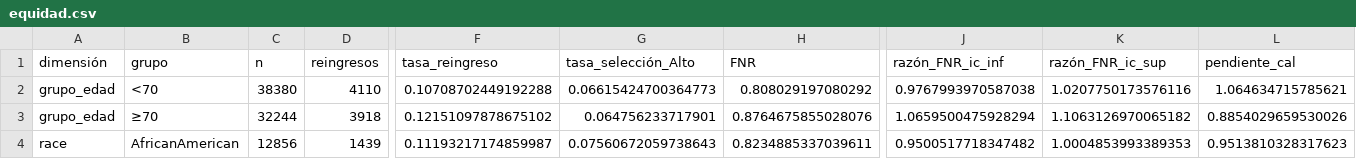
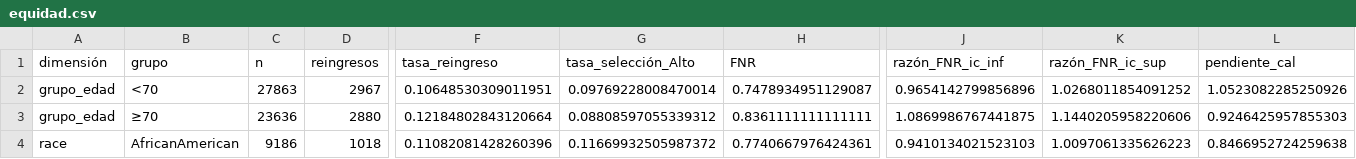
Before and after one commit to nayeli-guzman/grills-diabeticas, a CSV file: resultados/equidad.csv, drawn as a sheet; only a part is shown, gaps mark what is left out; the diff covers the shown part only; the diff names each change by its address in the sheet, - before the commit and + after, or states it on an @@ line.

```diff
--- a/resultados/equidad.csv
+++ b/resultados/equidad.csv
-C2 (n): 38380
+C2 (n): 27863
-D2 (reingresos): 4110
+D2 (reingresos): 2967
-F2 (tasa_reingreso): 0.10708702449192288
+F2 (tasa_reingreso): 0.10648530309011951
-G2 (tasa_selección_Alto): 0.06615424700364773
+G2 (tasa_selección_Alto): 0.09769228008470014
-H2 (FNR): 0.808029197080292
+H2 (FNR): 0.7478934951129087
-J2 (razón_FNR_ic_inf): 0.9767993970587038
+J2 (razón_FNR_ic_inf): 0.9654142799856896
-K2 (razón_FNR_ic_sup): 1.0207750173576116
+K2 (razón_FNR_ic_sup): 1.0268011854091252
-L2 (pendiente_cal): 1.064634715785621
+L2 (pendiente_cal): 1.0523082285250926
-C3 (n): 32244
+C3 (n): 23636
-D3 (reingresos): 3918
+D3 (reingresos): 2880
-F3 (tasa_reingreso): 0.12151097878675102
+F3 (tasa_reingreso): 0.12184802843120664
-G3 (tasa_selección_Alto): 0.064756233717901
+G3 (tasa_selección_Alto): 0.08808597055339312
-H3 (FNR): 0.8764675855028076
+H3 (FNR): 0.8361111111111111
-J3 (razón_FNR_ic_inf): 1.0659500475928294
+J3 (razón_FNR_ic_inf): 1.0869986767441875
-K3 (razón_FNR_ic_sup): 1.1063126970065182
+K3 (razón_FNR_ic_sup): 1.1440205958220606
-L3 (pendiente_cal): 0.8854029659530026
+L3 (pendiente_cal): 0.9246425957855303
-C4 (n): 12856
+C4 (n): 9186
-D4 (reingresos): 1439
+D4 (reingresos): 1018
-F4 (tasa_reingreso): 0.11193217174859987
+F4 (tasa_reingreso): 0.11082081428260396
-G4 (tasa_selección_Alto): 0.07560672059738643
+G4 (tasa_selección_Alto): 0.11669932505987372
-H4 (FNR): 0.8234885337039611
+H4 (FNR): 0.7740667976424361
-J4 (razón_FNR_ic_inf): 0.9500517718347482
+J4 (razón_FNR_ic_inf): 0.9410134021523103
-K4 (razón_FNR_ic_sup): 1.0004853993389353
+K4 (razón_FNR_ic_sup): 1.0097061335626223
-L4 (pendiente_cal): 0.9513810328317623
+L4 (pendiente_cal): 0.8466952724259638
```
Also changed, not shown: 54 edited cells elsewhere in this file, resultados/costos_politicas.csv, resultados/experimentos_E1_E4.csv, 30 other files.
